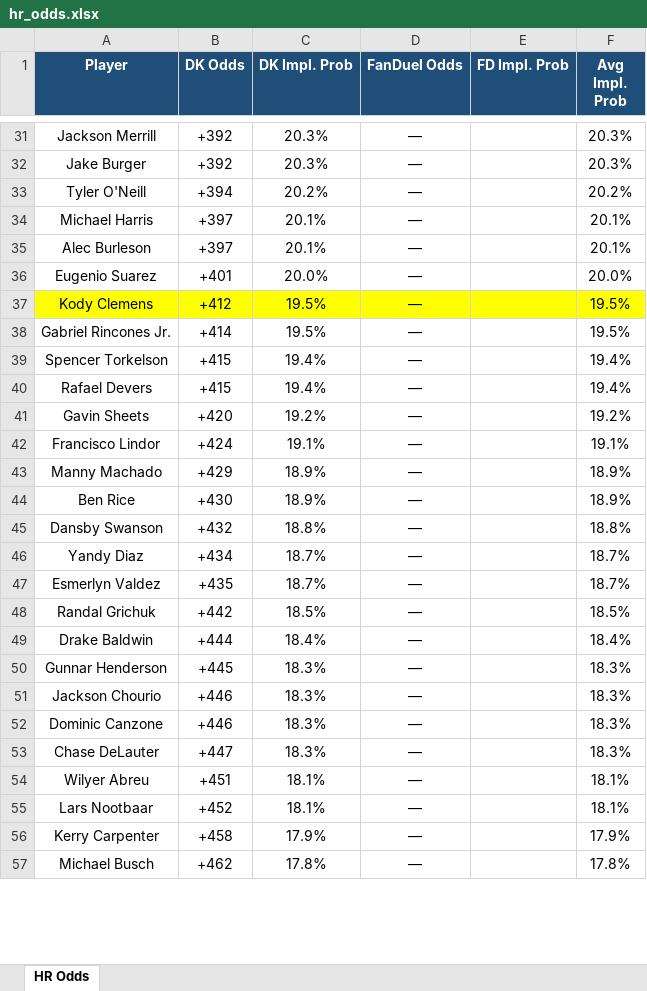
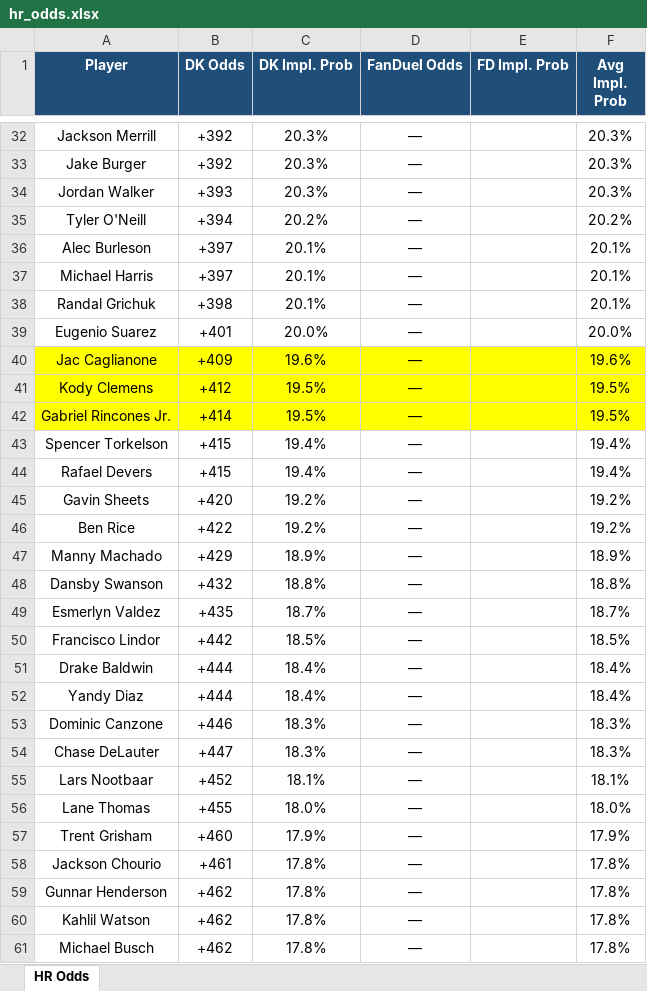
Before and after one commit to kornbergercharles-prog/HR-Odds-Scraper, an Excel workbook: hr_odds.xlsx, sheet HR Odds, drawn as a sheet; only a part is shown, gaps mark what is left out; values as stored, in another font and other column widths than the file's, no borders; removed rows and columns are numbered as before the commit, all else as after; the diff covers the shown part only; the diff names each change by its address in the sheet, - before the commit and + after, or states it on an @@ line.

```diff
--- a/hr_odds.xlsx (sheet HR Odds)
+++ b/hr_odds.xlsx (sheet HR Odds)
+row 34: Jordan Walker | +393 | 20.3% | — |  | 20.3%
+row 36: Alec Burleson | +397 | 20.1% | — |  | 20.1%
-A38 (Player): Alec Burleson
+A38 (Player): Randal Grichuk
-B38 (DK Odds): +397
+B38 (DK Odds): +398
+row 40: Jac Caglianone | +409 | 19.6% | — |  | 19.6%
-A42:F42 fill: none
+A42:F42 fill: #FFFF00
-row 42: Francisco Lindor | +424 | 19.1% | — |  | 19.1%
+row 46: Ben Rice | +422 | 19.2% | — |  | 19.2%
-row 44: Ben Rice | +430 | 18.9% | — |  | 18.9%
-row 46: Yandy Diaz | +434 | 18.7% | — |  | 18.7%
-A50 (Player): Randal Grichuk
+A50 (Player): Francisco Lindor
-row 50: Gunnar Henderson | +445 | 18.3% | — |  | 18.3%
-row 51: Jackson Chourio | +446 | 18.3% | — |  | 18.3%
+row 52: Yandy Diaz | +444 | 18.4% | — |  | 18.4%
-row 54: Wilyer Abreu | +451 | 18.1% | — |  | 18.1%
+row 56: Lane Thomas | +455 | 18.0% | — |  | 18.0%
-A57 (Player): Kerry Carpenter
+A57 (Player): Trent Grisham
-B57 (DK Odds): +458
+B57 (DK Odds): +460
+row 58: Jackson Chourio | +461 | 17.8% | — |  | 17.8%
+row 59: Gunnar Henderson | +462 | 17.8% | — |  | 17.8%
@@ row 58 moved to row 60: Kahlil Watson @@
```
Also changed, not shown: 43 added rows, 37 removed rows, 25 moved rows, 41 edited cells and cell formats elsewhere in this sheet, 2 other files.
